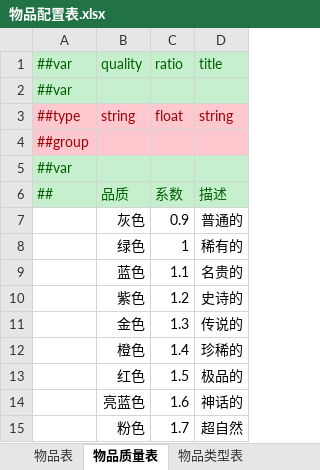
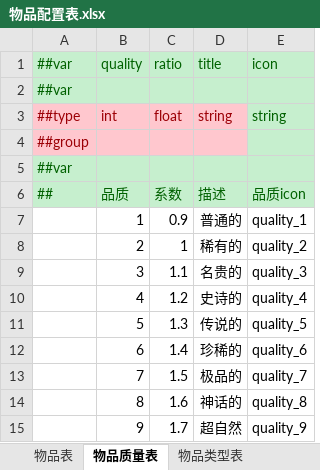
Before and after one commit to LiMuWan/MiniGame, an Excel workbook: LubanTools/DesignerConfigs/Datas/物品配置表.xlsx, sheet 物品质量表, drawn as a sheet; values as stored, in another font and other column widths than the file's, no borders; removed rows and columns are numbered as before the commit, all else as after; the diff names each change by its address in the sheet, - before the commit and + after, or states it on an @@ line.

```diff
--- a/LubanTools/DesignerConfigs/Datas/物品配置表.xlsx (sheet 物品质量表)
+++ b/LubanTools/DesignerConfigs/Datas/物品配置表.xlsx (sheet 物品质量表)
-column B (quality), rows 3-15: string |  |  | 品质 | 灰色 | 绿色 | 蓝色 | 紫色 | 金色 | 橙色 | 红色 | 亮蓝色 | 粉色
+column B (quality), rows 3-15: int |  |  | 品质 | 1 | 2 | 3 | 4 | 5 | 6 | 7 | 8 | 9
+column E (icon), rows 3-15: string |  |  | 品质icon | quality_1 | quality_2 | quality_3 | quality_4 | quality_5 | quality_6 | quality_7 | quality_8 | quality_9
```
Also changed, not shown: sheet 物品类型表, other sheet tabs, LubanTools/DesignerConfigs/Datas/__tables__.xlsx, LubanTools/DesignerConfigs/Datas/玩家配置表.xlsx, 38 other files.
